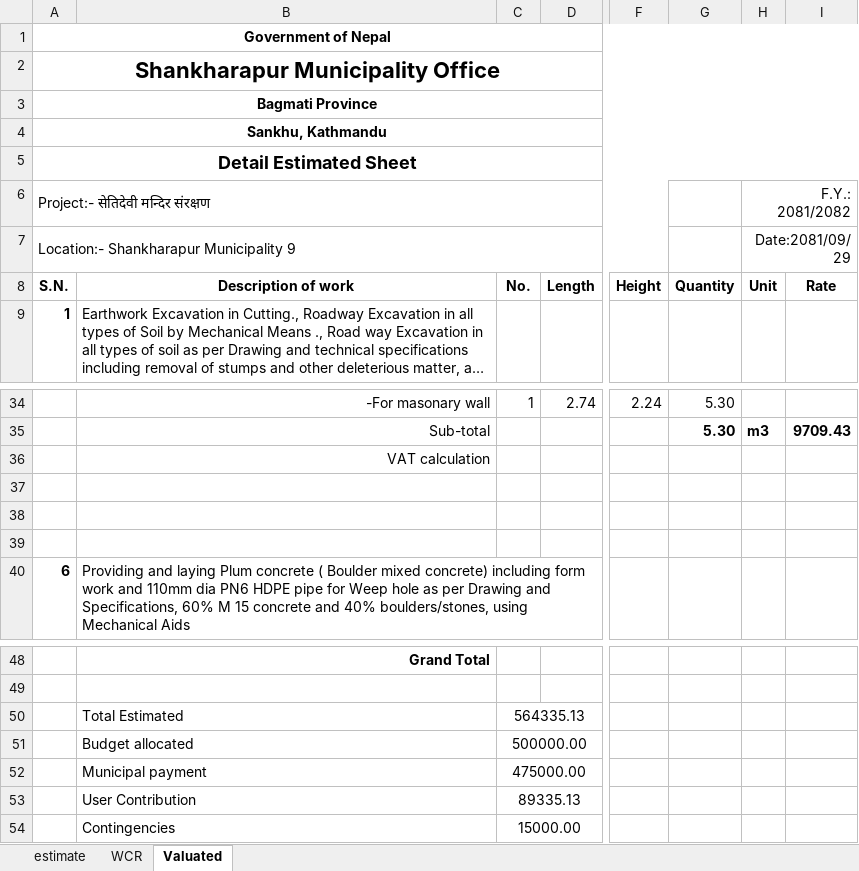
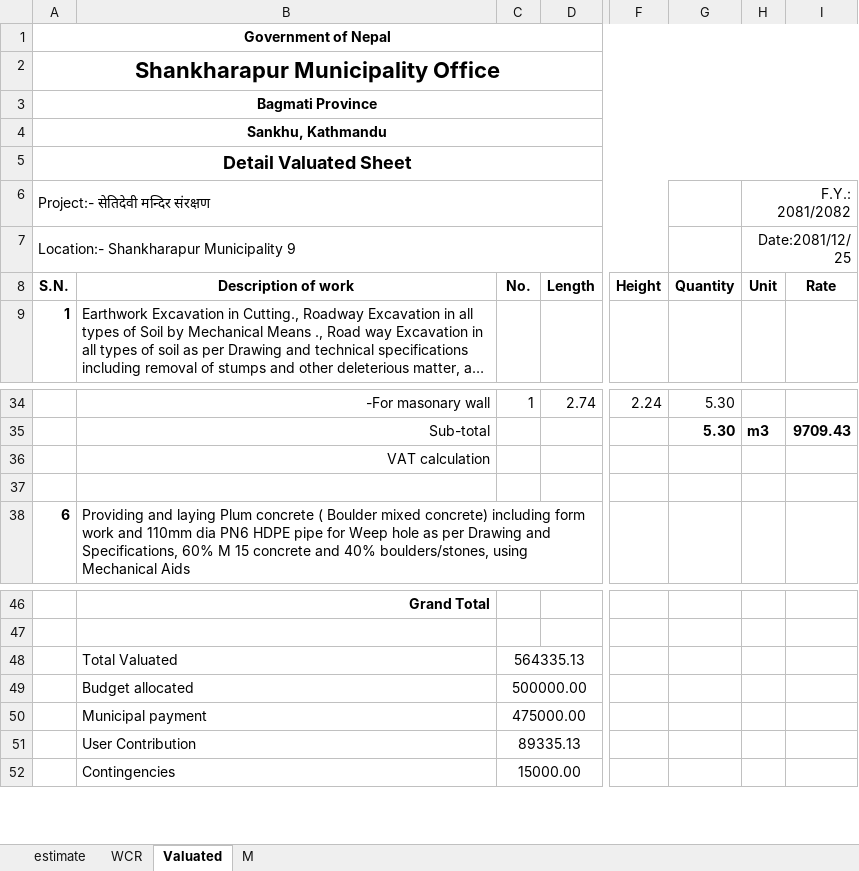
Before and after one commit to suwalcrystal/ofc, an Excel workbook: ofc/estimates/सेतिदेवी मन्दिर संरक्षण/changed estimate सेतिदेवी मन्दिर संरक्षण.xlsx, sheet Valuated, drawn as a sheet; only a part is shown, gaps mark what is left out; long unchanged cells end in …; values as stored, in another font and other column widths than the file's, no borders; removed rows and columns are numbered as before the commit, all else as after; rows hold the shown columns only; the diff names each change by its address in the sheet, - before the commit and + after, or states it on an @@ line.

Commit message:
hem/binod khatri tahara printed and sadak estimate for length breadth done with sumitraa dd

```diff
--- a/ofc/estimates/सेतिदेवी मन्दिर संरक्षण/changed estimate सेतिदेवी मन्दिर संरक्षण.xlsx (sheet Valuated)
+++ b/ofc/estimates/सेतिदेवी मन्दिर संरक्षण/changed estimate सेतिदेवी मन्दिर संरक्षण.xlsx (sheet Valuated)
+sheet tab: M
@@ column A renumbered in row 5 @@
-H7 (F.Y.: 2081/2082): Date:2081/09/29
+H7 (F.Y.: 2081/2082): Date:2081/12/25
-row 38: (empty)
-row 39: (empty)
-B48: Total Estimated
+B48: Total Valuated
```
Also changed, not shown: sheet WCR, sheet estimate, formulas that keep their value, ofc/2081_82 yojana haru.xlsx, 13 other files.
